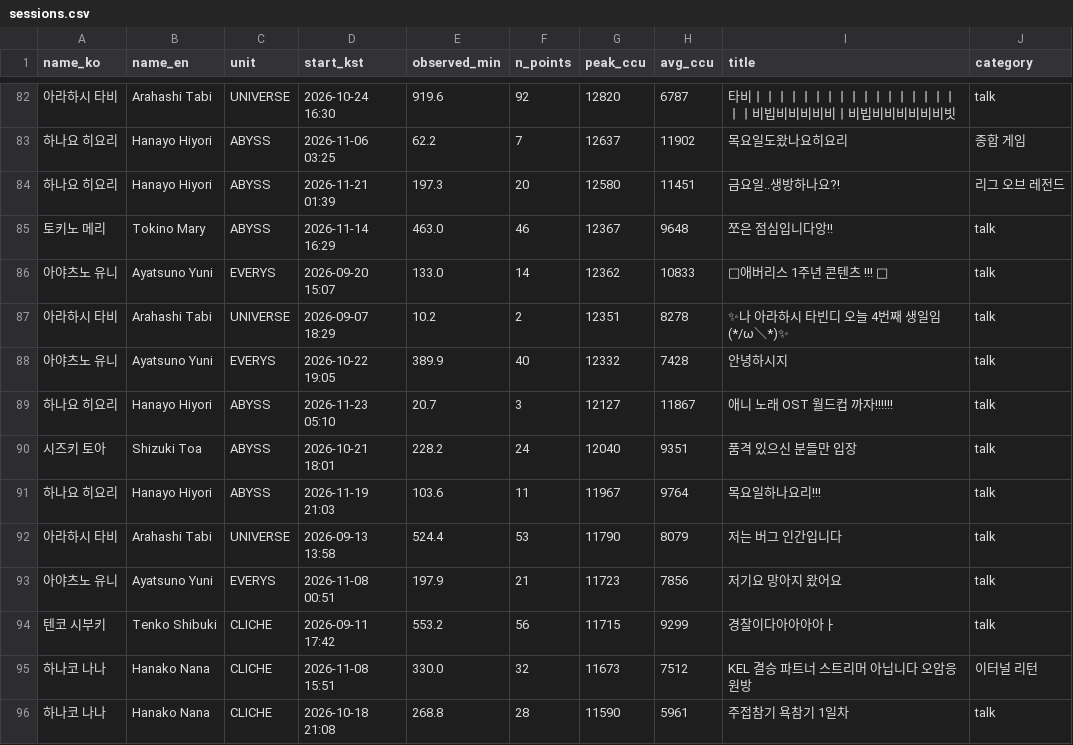
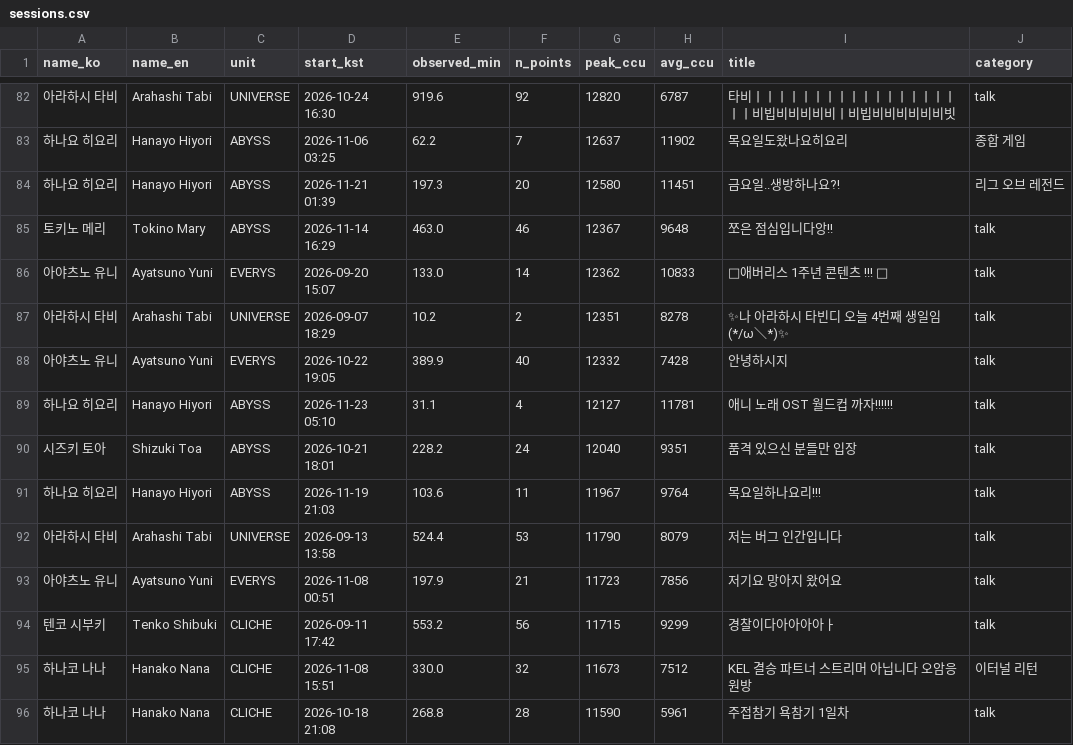
Before and after one commit to Argenviol/stellive-analytics, a CSV file: youtube_analyze_all/08_live_viewership/data/sessions.csv, drawn as a sheet; only a part is shown, gaps mark what is left out.

```diff
--- a/youtube_analyze_all/08_live_viewership/data/sessions.csv
+++ b/youtube_analyze_all/08_live_viewership/data/sessions.csv
@@ -89,3 +89,3 @@ name_ko,name_en,unit,start_kst,observed_min,n_points,peak_ccu,avg_ccu,title,cate
 ",talk
-하나요 히요리,Hanayo Hiyori,ABYSS,2026-11-23 05:10,20.7,3,12127,11867,애니 노래 OST 월드컵 까자!!!!!!,talk
+하나요 히요리,Hanayo Hiyori,ABYSS,2026-11-23 05:10,31.1,4,12127,11781,애니 노래 OST 월드컵 까자!!!!!!,talk
 시즈키 토아,Shizuki Toa,ABYSS,2026-10-21 18:01,228.2,24,12040,9351,품격 있으신 분들만 입장,talk
```
Also changed, not shown: youtube_analyze_all/08_live_viewership/data/member_metrics.csv, 12 other files.
